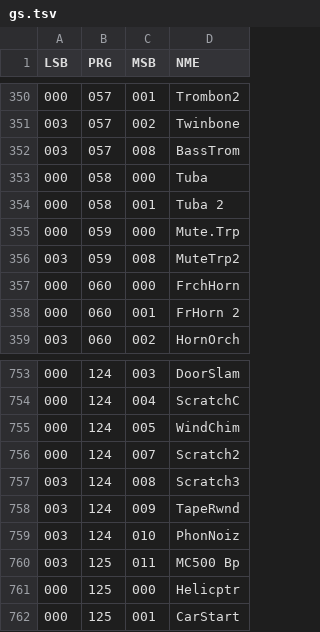
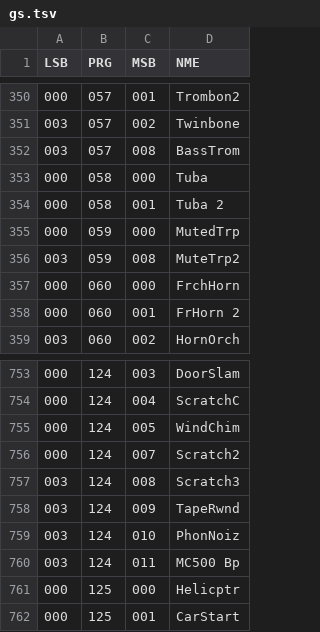
Before and after one commit to ltgcgo/octavia, a TSV file: data/bank/gs.tsv, drawn as a sheet; only a part is shown, gaps mark what is left out.

```diff
--- a/data/bank/gs.tsv
+++ b/data/bank/gs.tsv
@@ -354,3 +354,3 @@ LSB	PRG	MSB	NME
 000	058	001	Tuba 2
-000	059	000	Mute.Trp
+000	059	000	MutedTrp
 003	059	008	MuteTrp2
@@ -759,3 +759,3 @@ LSB	PRG	MSB	NME
 003	124	010	PhonNoiz
-003	125	011	MC500 Bp
+003	124	011	MC500 Bp
 000	125	000	Helicptr
```
Also changed, not shown: data/bank/xg.tsv, 1 other file.
